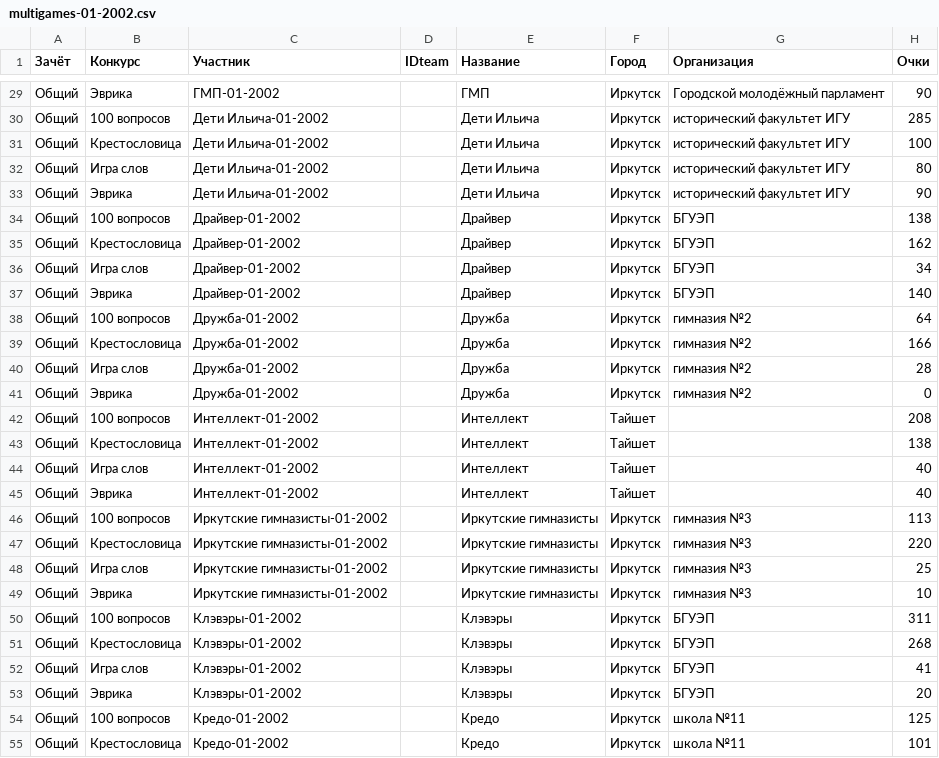
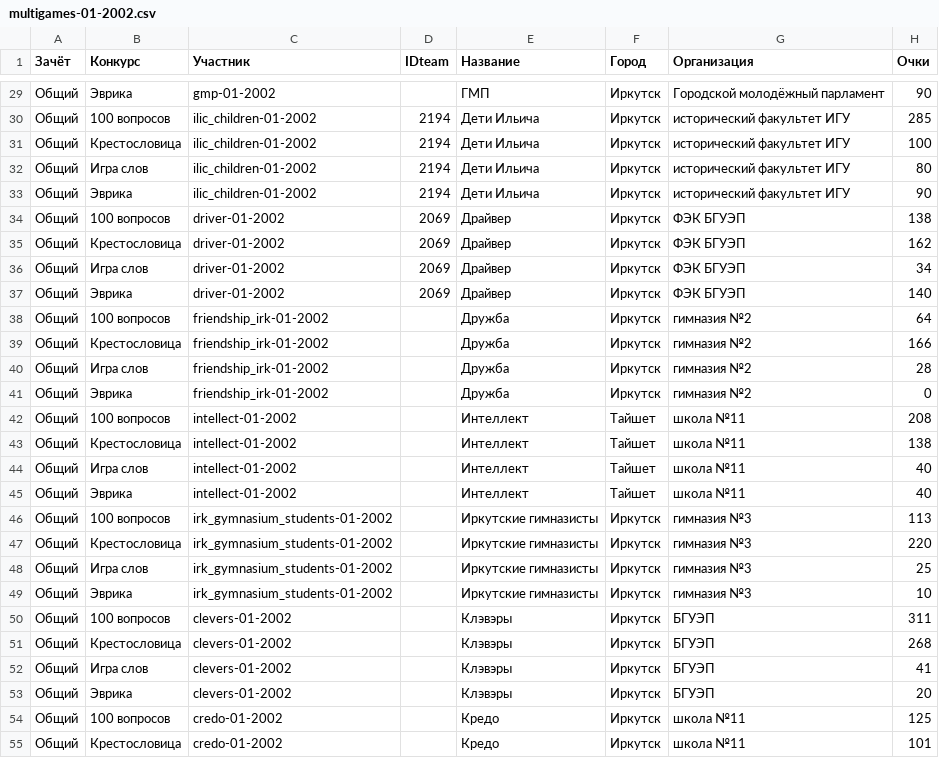
Before and after one commit to univerself/bfii_history, a CSV file: data/01 (2002)/multigames-01-2002.csv, drawn as a sheet; only a part is shown, gaps mark what is left out; the diff covers the shown part only.

```diff
--- a/data/01 (2002)/multigames-01-2002.csv
+++ b/data/01 (2002)/multigames-01-2002.csv
@@ -29,27 +29,27 @@
-Общий,Эврика,ГМП-01-2002,,ГМП,Иркутск,Городской молодёжный парламент,90
-Общий,100 вопросов,Дети Ильича-01-2002,,Дети Ильича,Иркутск,исторический факультет ИГУ,285
-Общий,Крестословица,Дети Ильича-01-2002,,Дети Ильича,Иркутск,исторический факультет ИГУ,100
-Общий,Игра слов,Дети Ильича-01-2002,,Дети Ильича,Иркутск,исторический факультет ИГУ,80
-Общий,Эврика,Дети Ильича-01-2002,,Дети Ильича,Иркутск,исторический факультет ИГУ,90
-Общий,100 вопросов,Драйвер-01-2002,,Драйвер,Иркутск,БГУЭП,138
-Общий,Крестословица,Драйвер-01-2002,,Драйвер,Иркутск,БГУЭП,162
-Общий,Игра слов,Драйвер-01-2002,,Драйвер,Иркутск,БГУЭП,34
-Общий,Эврика,Драйвер-01-2002,,Драйвер,Иркутск,БГУЭП,140
-Общий,100 вопросов,Дружба-01-2002,,Дружба,Иркутск,гимназия №2,64
-Общий,Крестословица,Дружба-01-2002,,Дружба,Иркутск,гимназия №2,166
-Общий,Игра слов,Дружба-01-2002,,Дружба,Иркутск,гимназия №2,28
-Общий,Эврика,Дружба-01-2002,,Дружба,Иркутск,гимназия №2,0
-Общий,100 вопросов,Интеллект-01-2002,,Интеллект,Тайшет,,208
-Общий,Крестословица,Интеллект-01-2002,,Интеллект,Тайшет,,138
-Общий,Игра слов,Интеллект-01-2002,,Интеллект,Тайшет,,40
-Общий,Эврика,Интеллект-01-2002,,Интеллект,Тайшет,,40
-Общий,100 вопросов,Иркутские гимназисты-01-2002,,Иркутские гимназисты,Иркутск,гимназия №3,113
-Общий,Крестословица,Иркутские гимназисты-01-2002,,Иркутские гимназисты,Иркутск,гимназия №3,220
-Общий,Игра слов,Иркутские гимназисты-01-2002,,Иркутские гимназисты,Иркутск,гимназия №3,25
-Общий,Эврика,Иркутские гимназисты-01-2002,,Иркутские гимназисты,Иркутск,гимназия №3,10
-Общий,100 вопросов,Клэвэры-01-2002,,Клэвэры,Иркутск,БГУЭП,311
-Общий,Крестословица,Клэвэры-01-2002,,Клэвэры,Иркутск,БГУЭП,268
-Общий,Игра слов,Клэвэры-01-2002,,Клэвэры,Иркутск,БГУЭП,41
-Общий,Эврика,Клэвэры-01-2002,,Клэвэры,Иркутск,БГУЭП,20
-Общий,100 вопросов,Кредо-01-2002,,Кредо,Иркутск,школа №11,125
-Общий,Крестословица,Кредо-01-2002,,Кредо,Иркутск,школа №11,101
+Общий,Эврика,gmp-01-2002,,ГМП,Иркутск,Городской молодёжный парламент,90
+Общий,100 вопросов,ilic_children-01-2002,2194,Дети Ильича,Иркутск,исторический факультет ИГУ,285
+Общий,Крестословица,ilic_children-01-2002,2194,Дети Ильича,Иркутск,исторический факультет ИГУ,100
+Общий,Игра слов,ilic_children-01-2002,2194,Дети Ильича,Иркутск,исторический факультет ИГУ,80
+Общий,Эврика,ilic_children-01-2002,2194,Дети Ильича,Иркутск,исторический факультет ИГУ,90
+Общий,100 вопросов,driver-01-2002,2069,Драйвер,Иркутск,ФЭК БГУЭП,138
+Общий,Крестословица,driver-01-2002,2069,Драйвер,Иркутск,ФЭК БГУЭП,162
+Общий,Игра слов,driver-01-2002,2069,Драйвер,Иркутск,ФЭК БГУЭП,34
+Общий,Эврика,driver-01-2002,2069,Драйвер,Иркутск,ФЭК БГУЭП,140
+Общий,100 вопросов,friendship_irk-01-2002,,Дружба,Иркутск,гимназия №2,64
+Общий,Крестословица,friendship_irk-01-2002,,Дружба,Иркутск,гимназия №2,166
+Общий,Игра слов,friendship_irk-01-2002,,Дружба,Иркутск,гимназия №2,28
+Общий,Эврика,friendship_irk-01-2002,,Дружба,Иркутск,гимназия №2,0
+Общий,100 вопросов,intellect-01-2002,,Интеллект,Тайшет,школа №11,208
+Общий,Крестословица,intellect-01-2002,,Интеллект,Тайшет,школа №11,138
+Общий,Игра слов,intellect-01-2002,,Интеллект,Тайшет,школа №11,40
+Общий,Эврика,intellect-01-2002,,Интеллект,Тайшет,школа №11,40
+Общий,100 вопросов,irk_gymnasium_students-01-2002,,Иркутские гимназисты,Иркутск,гимназия №3,113
+Общий,Крестословица,irk_gymnasium_students-01-2002,,Иркутские гимназисты,Иркутск,гимназия №3,220
+Общий,Игра слов,irk_gymnasium_students-01-2002,,Иркутские гимназисты,Иркутск,гимназия №3,25
+Общий,Эврика,irk_gymnasium_students-01-2002,,Иркутские гимназисты,Иркутск,гимназия №3,10
+Общий,100 вопросов,clevers-01-2002,,Клэвэры,Иркутск,БГУЭП,311
+Общий,Крестословица,clevers-01-2002,,Клэвэры,Иркутск,БГУЭП,268
+Общий,Игра слов,clevers-01-2002,,Клэвэры,Иркутск,БГУЭП,41
+Общий,Эврика,clevers-01-2002,,Клэвэры,Иркутск,БГУЭП,20
+Общий,100 вопросов,credo-01-2002,,Кредо,Иркутск,школа №11,125
+Общий,Крестословица,credo-01-2002,,Кредо,Иркутск,школа №11,101
```
Also changed, not shown: 121 edited cells elsewhere in this file, data/01 (2002)/brain-01-2002.csv, data/players.csv, 2 other files.
